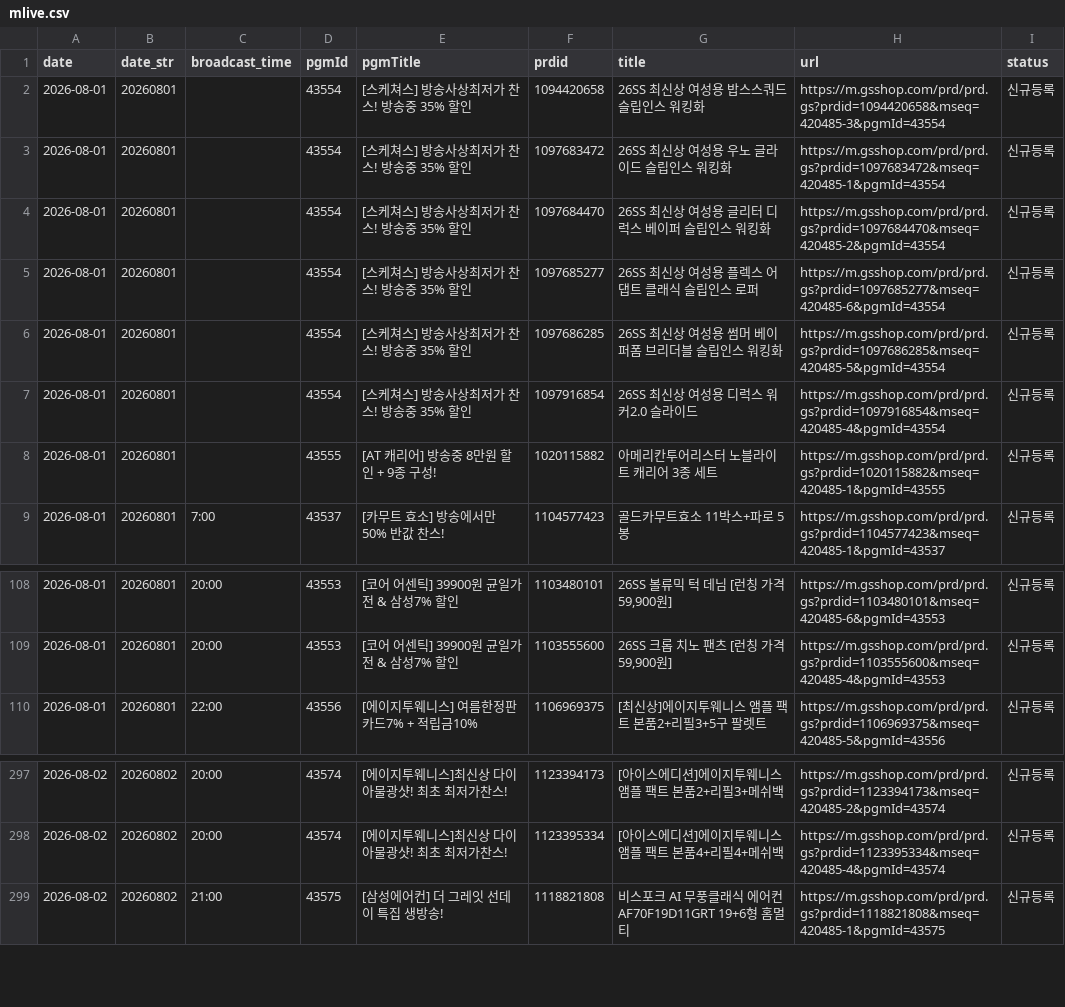
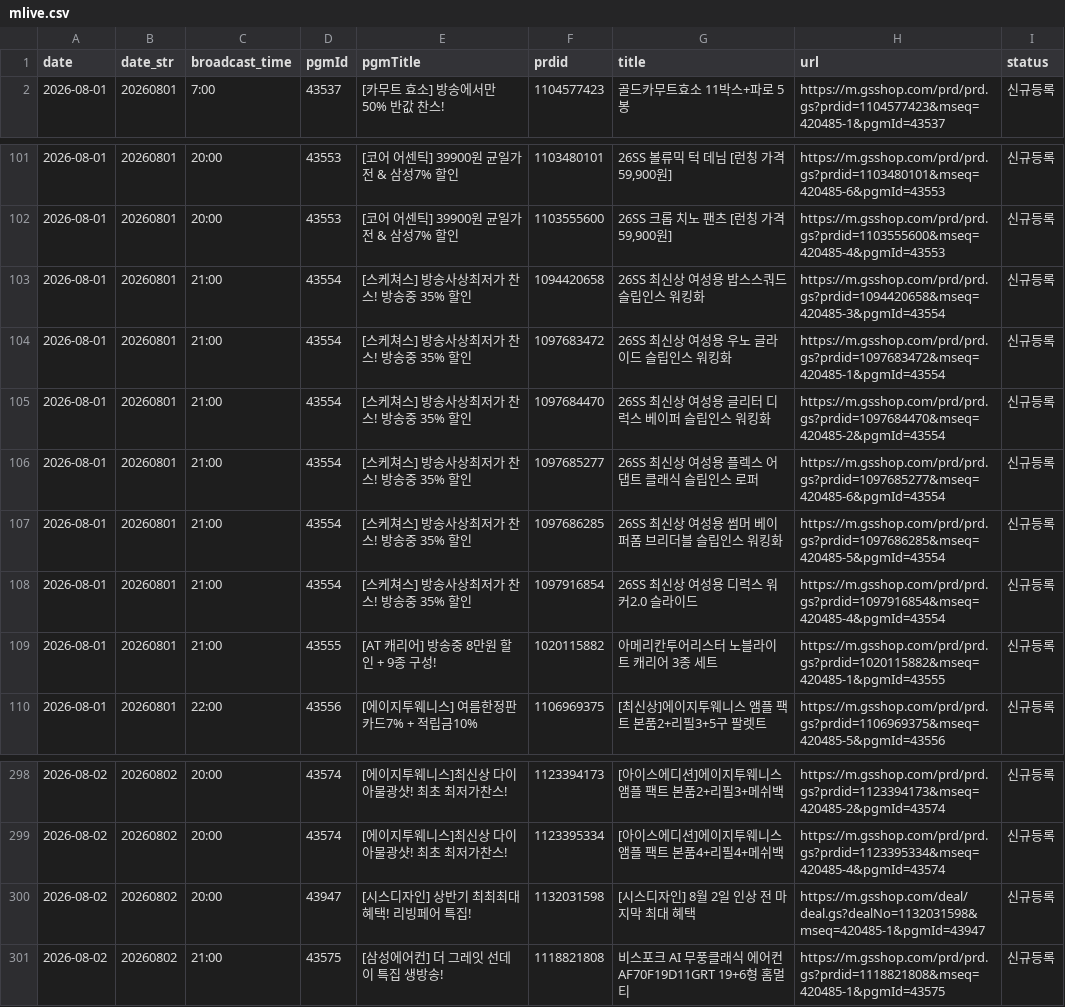
Before and after one commit to poodingcake-hue/GSMOBILE, a CSV file: web-app/public/data/mlive.csv, drawn as a sheet; only a part is shown, gaps mark what is left out; the diff covers the shown part only.

```diff
--- a/web-app/public/data/mlive.csv
+++ b/web-app/public/data/mlive.csv
@@ -1,9 +1,2 @@
 date,date_str,broadcast_time,pgmId,pgmTitle,prdid,title,url,status
-2026-08-01,20260801,,43554,[스케쳐스] 방송사상최저가 찬스! 방송중 35% 할인,1094420658,26SS 최신상 여성용 밥스스쿼드 슬립인스 워킹화,https://m.gsshop.com/prd/prd.gs?prdid=1094420658&mseq=420485-3&pgmId=43554,신규등록
-2026-08-01,20260801,,43554,[스케쳐스] 방송사상최저가 찬스! 방송중 35% 할인,1097683472,26SS 최신상 여성용 우노 글라이드 슬립인스 워킹화,https://m.gsshop.com/prd/prd.gs?prdid=1097683472&mseq=420485-1&pgmId=43554,신규등록
-2026-08-01,20260801,,43554,[스케쳐스] 방송사상최저가 찬스! 방송중 35% 할인,1097684470,26SS 최신상 여성용 글리터 디럭스 베이퍼 슬립인스 워킹화,https://m.gsshop.com/prd/prd.gs?prdid=1097684470&mseq=420485-2&pgmId=43554,신규등록
-2026-08-01,20260801,,43554,[스케쳐스] 방송사상최저가 찬스! 방송중 35% 할인,1097685277,26SS 최신상 여성용 플렉스 어댑트 클래식 슬립인스 로퍼,https://m.gsshop.com/prd/prd.gs?prdid=1097685277&mseq=420485-6&pgmId=43554,신규등록
-2026-08-01,20260801,,43554,[스케쳐스] 방송사상최저가 찬스! 방송중 35% 할인,1097686285,26SS 최신상 여성용 썸머 베이퍼폼 브리더블 슬립인스 워킹화,https://m.gsshop.com/prd/prd.gs?prdid=1097686285&mseq=420485-5&pgmId=43554,신규등록
-2026-08-01,20260801,,43554,[스케쳐스] 방송사상최저가 찬스! 방송중 35% 할인,1097916854,26SS 최신상 여성용 디럭스 워커2.0 슬라이드,https://m.gsshop.com/prd/prd.gs?prdid=1097916854&mseq=420485-4&pgmId=43554,신규등록
-2026-08-01,20260801,,43555,[AT 캐리어] 방송중 8만원 할인 + 9종 구성!,1020115882,아메리칸투어리스터 노블라이트 캐리어 3종 세트,https://m.gsshop.com/prd/prd.gs?prdid=1020115882&mseq=420485-1&pgmId=43555,신규등록
 2026-08-01,20260801,7:00,43537,[카무트 효소] 방송에서만 50% 반값 찬스!,1104577423,골드카무트효소 11박스+파로 5봉,https://m.gsshop.com/prd/prd.gs?prdid=1104577423&mseq=420485-1&pgmId=43537,신규등록
@@ -109,2 +102,9 @@
 2026-08-01,20260801,20:00,43553,[코어 어센틱] 39900원 균일가전 & 삼성7% 할인,1103555600,"26SS 크롭 치노 팬츠 [런칭 가격 59,900원]",https://m.gsshop.com/prd/prd.gs?prdid=1103555600&mseq=420485-4&pgmId=43553,신규등록
+2026-08-01,20260801,21:00,43554,[스케쳐스] 방송사상최저가 찬스! 방송중 35% 할인,1094420658,26SS 최신상 여성용 밥스스쿼드 슬립인스 워킹화,https://m.gsshop.com/prd/prd.gs?prdid=1094420658&mseq=420485-3&pgmId=43554,신규등록
+2026-08-01,20260801,21:00,43554,[스케쳐스] 방송사상최저가 찬스! 방송중 35% 할인,1097683472,26SS 최신상 여성용 우노 글라이드 슬립인스 워킹화,https://m.gsshop.com/prd/prd.gs?prdid=1097683472&mseq=420485-1&pgmId=43554,신규등록
+2026-08-01,20260801,21:00,43554,[스케쳐스] 방송사상최저가 찬스! 방송중 35% 할인,1097684470,26SS 최신상 여성용 글리터 디럭스 베이퍼 슬립인스 워킹화,https://m.gsshop.com/prd/prd.gs?prdid=1097684470&mseq=420485-2&pgmId=43554,신규등록
+2026-08-01,20260801,21:00,43554,[스케쳐스] 방송사상최저가 찬스! 방송중 35% 할인,1097685277,26SS 최신상 여성용 플렉스 어댑트 클래식 슬립인스 로퍼,https://m.gsshop.com/prd/prd.gs?prdid=1097685277&mseq=420485-6&pgmId=43554,신규등록
+2026-08-01,20260801,21:00,43554,[스케쳐스] 방송사상최저가 찬스! 방송중 35% 할인,1097686285,26SS 최신상 여성용 썸머 베이퍼폼 브리더블 슬립인스 워킹화,https://m.gsshop.com/prd/prd.gs?prdid=1097686285&mseq=420485-5&pgmId=43554,신규등록
+2026-08-01,20260801,21:00,43554,[스케쳐스] 방송사상최저가 찬스! 방송중 35% 할인,1097916854,26SS 최신상 여성용 디럭스 워커2.0 슬라이드,https://m.gsshop.com/prd/prd.gs?prdid=1097916854&mseq=420485-4&pgmId=43554,신규등록
+2026-08-01,20260801,21:00,43555,[AT 캐리어] 방송중 8만원 할인 + 9종 구성!,1020115882,아메리칸투어리스터 노블라이트 캐리어 3종 세트,https://m.gsshop.com/prd/prd.gs?prdid=1020115882&mseq=420485-1&pgmId=43555,신규등록
 2026-08-01,20260801,22:00,43556,[에이지투웨니스] 여름한정판 카드7% + 적립금10%,1106969375,[최신상]에이지투웨니스 앰플 팩트 본품2+리필3+5구 팔렛트,https://m.gsshop.com/prd/prd.gs?prdid=1106969375&mseq=420485-5&pgmId=43556,신규등록
@@ -298,2 +299,3 @@
 2026-08-02,20260802,20:00,43574,[에이지투웨니스]최신상 다이아물광샷! 최초 최저가찬스!,1123395334,[아이스에디션]에이지투웨니스 앰플 팩트 본품4+리필4+메쉬백,https://m.gsshop.com/prd/prd.gs?prdid=1123395334&mseq=420485-4&pgmId=43574,신규등록
+2026-08-02,20260802,20:00,43947,[시스디자인] 상반기 최최최대 혜택! 리빙페어 특집!,1132031598,[시스디자인] 8월 2일 인상 전 마지막 최대 혜택,https://m.gsshop.com/deal/deal.gs?dealNo=1132031598&mseq=420485-1&pgmId=43947,신규등록
 2026-08-02,20260802,21:00,43575,[삼성에어컨] 더 그레잇 선데이 특집 생방송!,1118821808,비스포크 AI 무풍클래식 에어컨 AF70F19D11GRT 19+6형 홈멀티,https://m.gsshop.com/prd/prd.gs?prdid=1118821808&mseq=420485-1&pgmId=43575,신규등록
```
Also changed, not shown: 1 added row and 32 edited cells elsewhere in this file.
